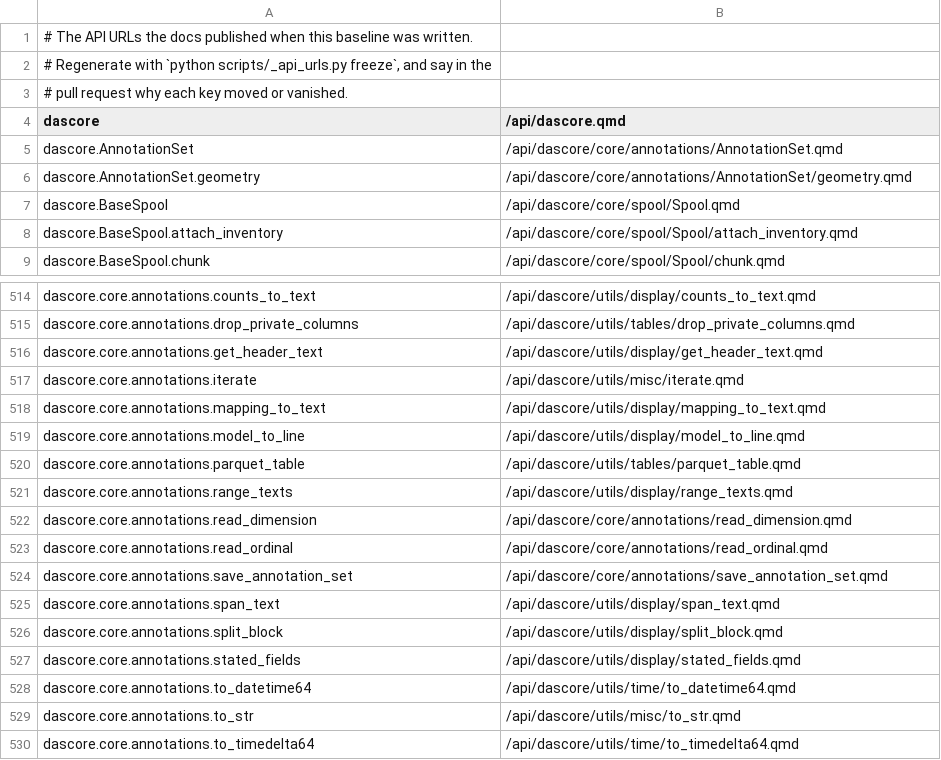
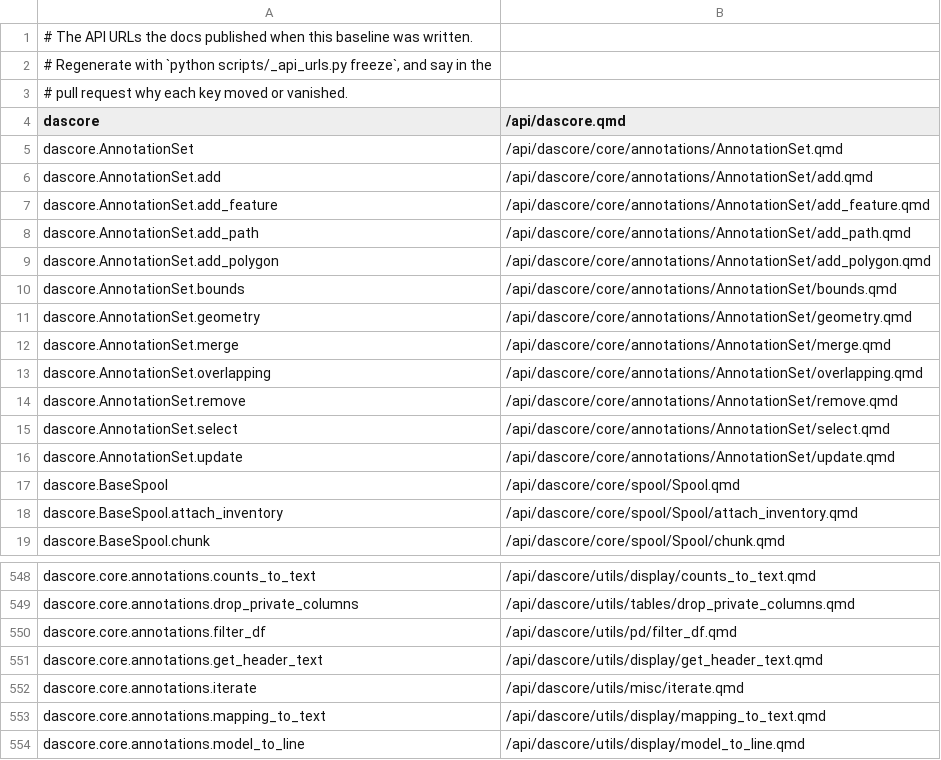
Before and after one commit to DASDAE/dascore, a TSV file: scripts/_baselines/api_urls.tsv, drawn as a sheet; only a part is shown, gaps mark what is left out; the shorter side is filled out with more unchanged rows; the diff covers the shown part only.

Commit message:
Record the annotation verbs in the API URL baseline

```diff
--- a/scripts/_baselines/api_urls.tsv
+++ b/scripts/_baselines/api_urls.tsv
@@ -5,3 +5,13 @@ dascore	/api/dascore.qmd
 dascore.AnnotationSet	/api/dascore/core/annotations/AnnotationSet.qmd
+dascore.AnnotationSet.add	/api/dascore/core/annotations/AnnotationSet/add.qmd
+dascore.AnnotationSet.add_feature	/api/dascore/core/annotations/AnnotationSet/add_feature.qmd
+dascore.AnnotationSet.add_path	/api/dascore/core/annotations/AnnotationSet/add_path.qmd
+dascore.AnnotationSet.add_polygon	/api/dascore/core/annotations/AnnotationSet/add_polygon.qmd
+dascore.AnnotationSet.bounds	/api/dascore/core/annotations/AnnotationSet/bounds.qmd
 dascore.AnnotationSet.geometry	/api/dascore/core/annotations/AnnotationSet/geometry.qmd
+dascore.AnnotationSet.merge	/api/dascore/core/annotations/AnnotationSet/merge.qmd
+dascore.AnnotationSet.overlapping	/api/dascore/core/annotations/AnnotationSet/overlapping.qmd
+dascore.AnnotationSet.remove	/api/dascore/core/annotations/AnnotationSet/remove.qmd
+dascore.AnnotationSet.select	/api/dascore/core/annotations/AnnotationSet/select.qmd
+dascore.AnnotationSet.update	/api/dascore/core/annotations/AnnotationSet/update.qmd
 dascore.BaseSpool	/api/dascore/core/spool/Spool.qmd
@@ -515,2 +549,3 @@ dascore.core.annotations.counts_to_text	/api/dascore/utils/display/counts_to_tex
 dascore.core.annotations.drop_private_columns	/api/dascore/utils/tables/drop_private_columns.qmd
+dascore.core.annotations.filter_df	/api/dascore/utils/pd/filter_df.qmd
 dascore.core.annotations.get_header_text	/api/dascore/utils/display/get_header_text.qmd
```
Also changed, not shown: 24 added rows elsewhere in this file.
